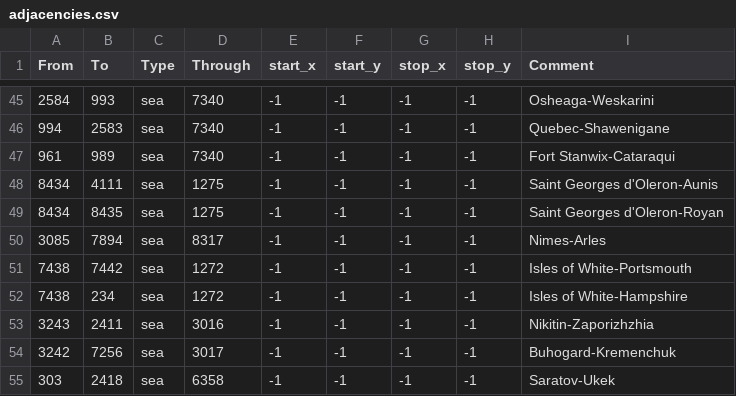
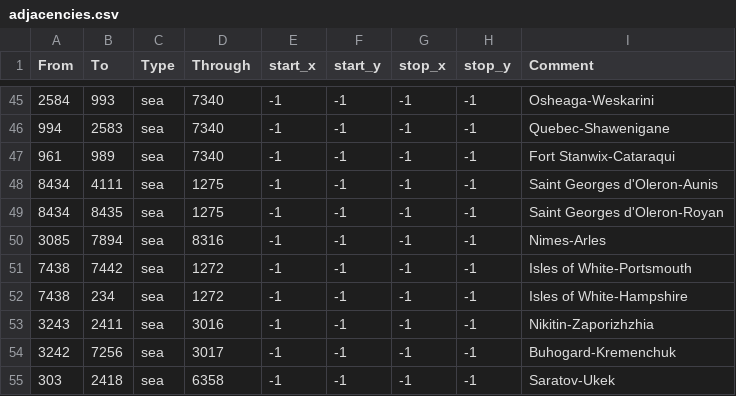
Before and after one commit to Victorum-Universalis-VU/VUtestmod-version-1.32.1, a CSV file: map/adjacencies.csv, drawn as a sheet; only a part is shown, gaps mark what is left out.

```diff
--- a/map/adjacencies.csv
+++ b/map/adjacencies.csv
@@ -49,3 +49,3 @@ From;To;Type;Through;start_x;start_y;stop_x;stop_y;Comment
 8434;8435;sea;1275;-1;-1;-1;-1;Saint Georges d'Oleron-Royan
-3085;7894;sea;8317;-1;-1;-1;-1;Nimes-Arles
+3085;7894;sea;8316;-1;-1;-1;-1;Nimes-Arles
 7438;7442;sea;1272;-1;-1;-1;-1;Isles of White-Portsmouth
```
Also changed, not shown: 7 other files.
